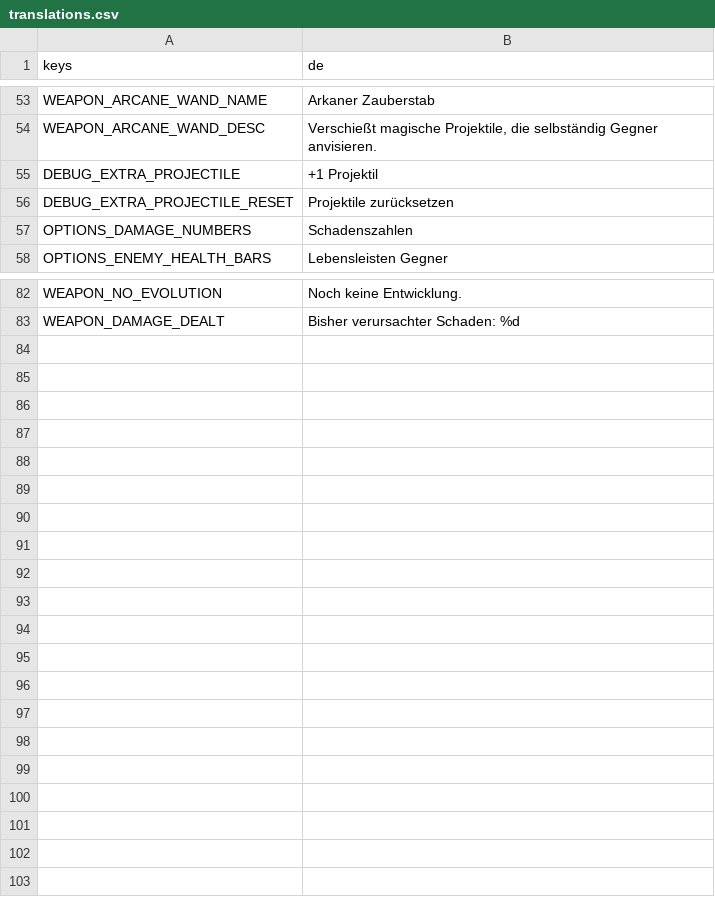
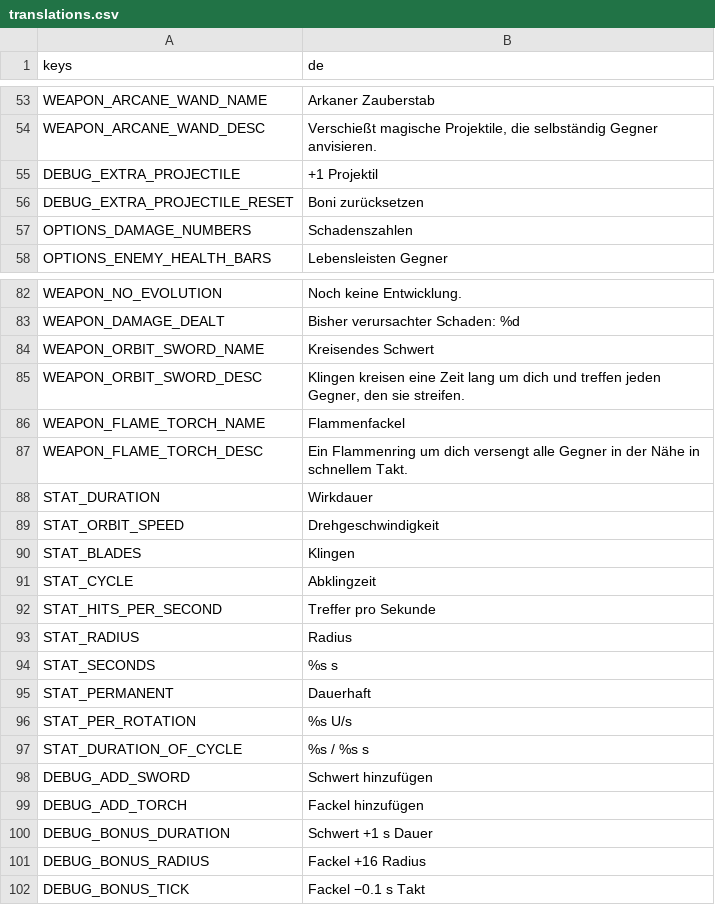
Before and after one commit to Slydee23/android-bullet-heaven, a CSV file: localization/translations.csv, drawn as a sheet; only a part is shown, gaps mark what is left out.

```diff
--- a/localization/translations.csv
+++ b/localization/translations.csv
@@ -55,3 +55,3 @@ WEAPON_ARCANE_WAND_DESC,"Verschießt magische Projektile, die selbständig Gegne
 DEBUG_EXTRA_PROJECTILE,+1 Projektil
-DEBUG_EXTRA_PROJECTILE_RESET,Projektile zurücksetzen
+DEBUG_EXTRA_PROJECTILE_RESET,Boni zurücksetzen
 OPTIONS_DAMAGE_NUMBERS,Schadenszahlen
@@ -83 +83,20 @@ WEAPON_NO_EVOLUTION,Noch keine Entwicklung.
 WEAPON_DAMAGE_DEALT,Bisher verursachter Schaden: %d
+WEAPON_ORBIT_SWORD_NAME,Kreisendes Schwert
+WEAPON_ORBIT_SWORD_DESC,"Klingen kreisen eine Zeit lang um dich und treffen jeden Gegner, den sie streifen."
+WEAPON_FLAME_TORCH_NAME,Flammenfackel
+WEAPON_FLAME_TORCH_DESC,Ein Flammenring um dich versengt alle Gegner in der Nähe in schnellem Takt.
+STAT_DURATION,Wirkdauer
+STAT_ORBIT_SPEED,Drehgeschwindigkeit
+STAT_BLADES,Klingen
+STAT_CYCLE,Abklingzeit
+STAT_HITS_PER_SECOND,Treffer pro Sekunde
+STAT_RADIUS,Radius
+STAT_SECONDS,%s s
+STAT_PERMANENT,Dauerhaft
+STAT_PER_ROTATION,%s U/s
+STAT_DURATION_OF_CYCLE,%s / %s s
+DEBUG_ADD_SWORD,Schwert hinzufügen
+DEBUG_ADD_TORCH,Fackel hinzufügen
+DEBUG_BONUS_DURATION,Schwert +1 s Dauer
+DEBUG_BONUS_RADIUS,Fackel +16 Radius
+DEBUG_BONUS_TICK,Fackel −0.1 s Takt
```
Also changed, not shown: 35 other files.
